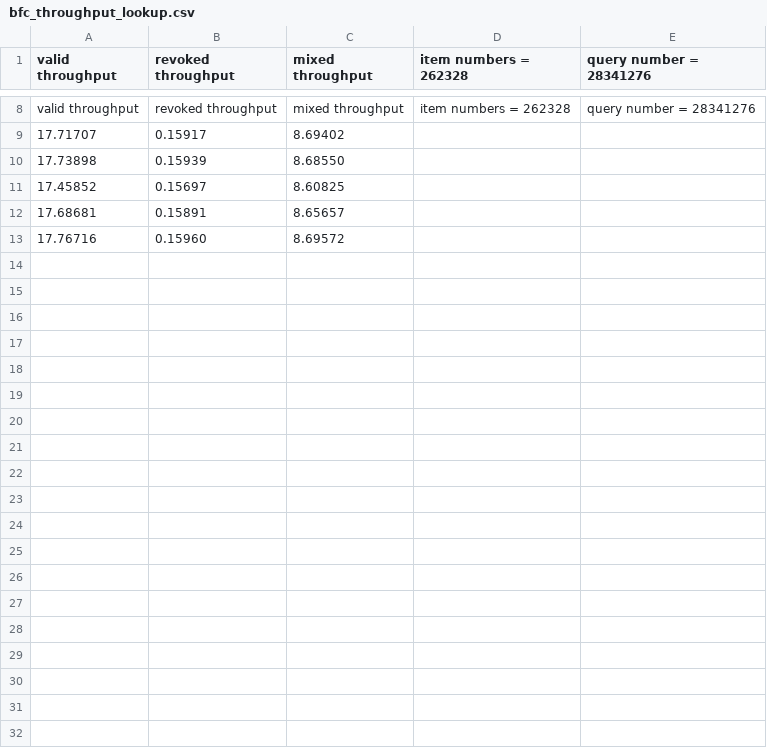
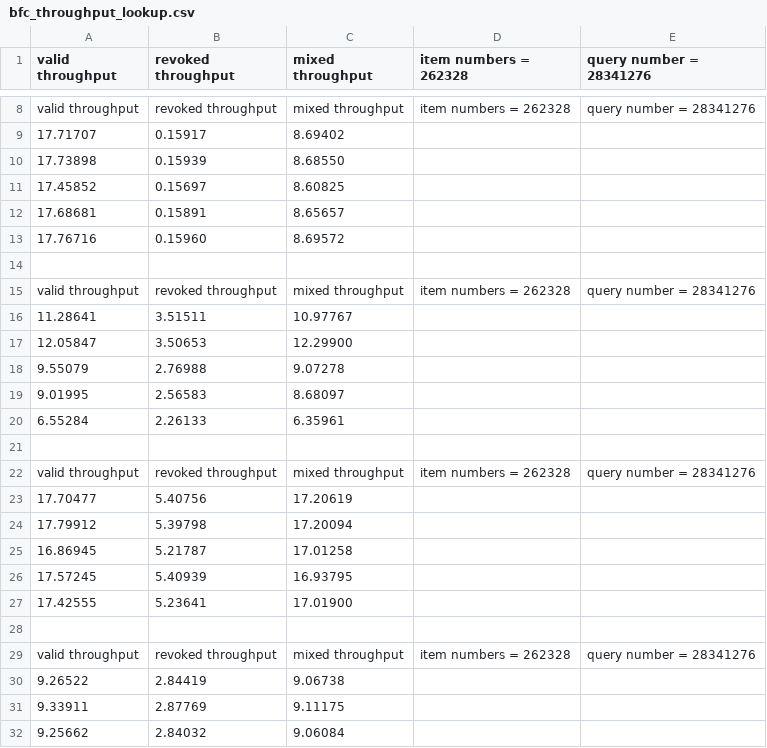
Before and after one commit to mwong775/filters-project, a CSV file: bfc_throughput_lookup.csv, drawn as a sheet; only a part is shown, gaps mark what is left out; the diff covers the shown part only.

```diff
--- a/bfc_throughput_lookup.csv
+++ b/bfc_throughput_lookup.csv
@@ -13 +13,20 @@ valid throughput, revoked throughput, mixed throughput, item numbers = 262328, q
 17.76716, 0.15960, 8.69572
+
+valid throughput, revoked throughput, mixed throughput, item numbers = 262328, query number = 28341276
+11.28641, 3.51511, 10.97767
+12.05847, 3.50653, 12.29900
+9.55079, 2.76988, 9.07278
+9.01995, 2.56583, 8.68097
+6.55284, 2.26133, 6.35961
+
+valid throughput, revoked throughput, mixed throughput, item numbers = 262328, query number = 28341276
+17.70477, 5.40756, 17.20619
+17.79912, 5.39798, 17.20094
+16.86945, 5.21787, 17.01258
+17.57245, 5.40939, 16.93795
+17.42555, 5.23641, 17.01900
+
+valid throughput, revoked throughput, mixed throughput, item numbers = 262328, query number = 28341276
+9.26522, 2.84419, 9.06738
+9.33911, 2.87769, 9.11175
+9.25662, 2.84032, 9.06084
```
Also changed, not shown: 9 added rows elsewhere in this file, vp_throughput_lookup.csv, 7 other files.
